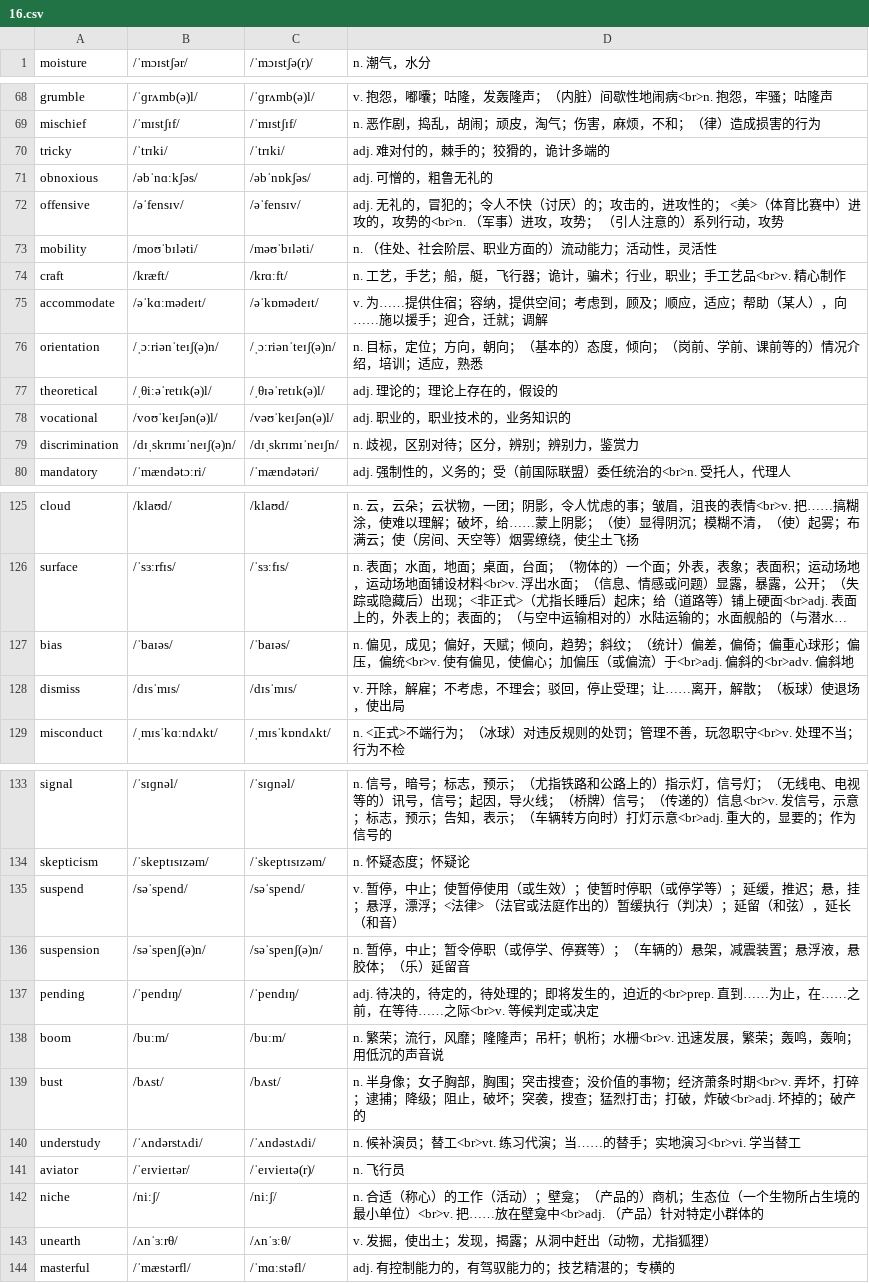
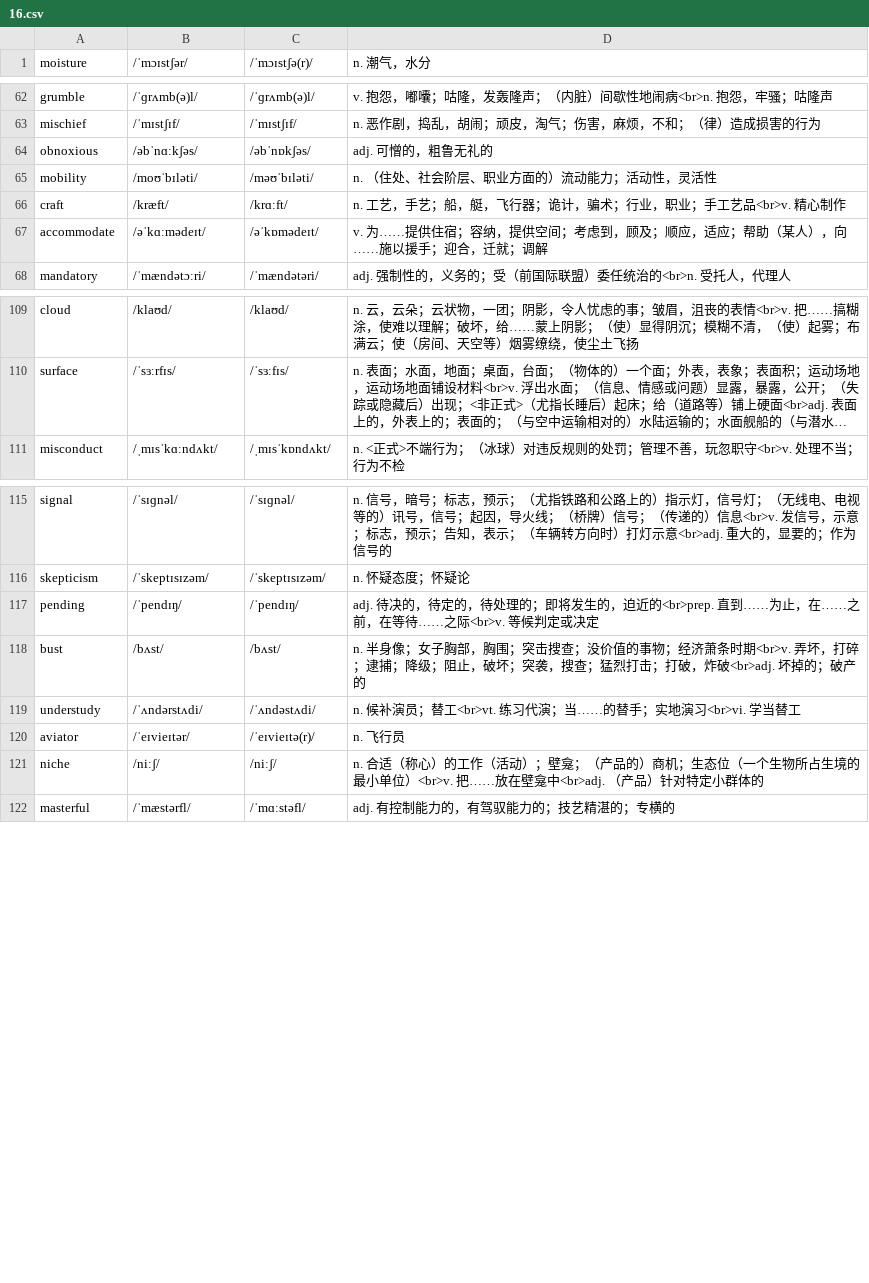
Before and after one commit to rainewhk/anki-ewords, a CSV file: data/困难词库/16.csv, drawn as a sheet; only a part is shown, gaps mark what is left out; long unchanged cells end in …; the diff covers the shown part only; the diff names each change by its address in the sheet, - before the commit and + after, or states it on an @@ line.

```diff
--- a/data/困难词库/16.csv
+++ b/data/困难词库/16.csv
-row 70: tricky | /ˈtrɪki/ | /ˈtrɪki/ | adj. 难对付的，棘手的；狡猾的，诡计多端的
-row 72: offensive | /əˈfensɪv/ | /əˈfensɪv/ | adj. 无礼的，冒犯的；令人不快（讨厌）的；攻击的，进攻性的； <美>（体育比赛中）进攻的，攻势的<br>n. （军事）进攻，攻势； （引人注意的）系列行动，攻势
-row 76: orientation | /ˌɔːriənˈteɪʃ(ə)n/ | /ˌɔːriənˈteɪʃ(ə)n/ | n. 目标，定位；方向，朝向；（基本的）态度，倾向；（岗前、学前、课前等的）情况介绍，培训；适应，熟悉
-row 77: theoretical | /ˌθiːəˈretɪk(ə)l/ | /ˌθɪəˈretɪk(ə)l/ | adj. 理论的；理论上存在的，假设的
-row 78: vocational | /voʊˈkeɪʃən(ə)l/ | /vəʊˈkeɪʃən(ə)l/ | adj. 职业的，职业技术的，业务知识的
-row 79: discrimination | /dɪˌskrɪmɪˈneɪʃ(ə)n/ | /dɪˌskrɪmɪˈneɪʃn/ | n. 歧视，区别对待；区分，辨别；辨别力，鉴赏力
-row 127: bias | /ˈbaɪəs/ | /ˈbaɪəs/ | n. 偏见，成见；偏好，天赋；倾向，趋势；斜纹；（统计）偏差，偏倚；偏重心球形；偏压，偏统<br>v. 使有偏见，使偏心；加偏压（或偏流）于<br>adj. 偏斜的<br>adv. 偏斜地
-row 128: dismiss | /dɪsˈmɪs/ | /dɪsˈmɪs/ | v. 开除，解雇；不考虑，不理会；驳回，停止受理；让……离开，解散；（板球）使退场，使出局
-row 135: suspend | /səˈspend/ | /səˈspend/ | v. 暂停，中止；使暂停使用（或生效）；使暂时停职（或停学等）；延缓，推迟；悬，挂；悬浮，漂浮；<法律> （法官或法庭作出的）暂缓执行（判决）；延留（和弦），延长（和音）
-row 136: suspension | /səˈspenʃ(ə)n/ | /səˈspenʃ(ə)n/ | n. 暂停，中止；暂令停职（或停学、停赛等）；（车辆的）悬架，减震装置；悬浮液，悬胶体；（乐）延留音
-row 138: boom | /buːm/ | /buːm/ | n. 繁荣；流行，风靡；隆隆声；吊杆；帆桁；水栅<br>v. 迅速发展，繁荣；轰鸣，轰响；用低沉的声音说
-row 143: unearth | /ʌnˈɜːrθ/ | /ʌnˈɜːθ/ | v. 发掘，使出土；发现，揭露；从洞中赶出（动物，尤指狐狸）
```
Also changed, not shown: 10 removed rows elsewhere in this file, data/困难词库/15.csv, data/困难词库/17.csv, 13 other files.
